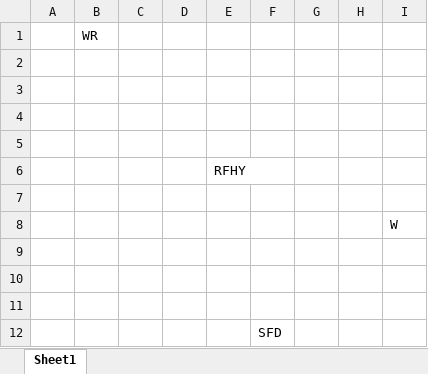
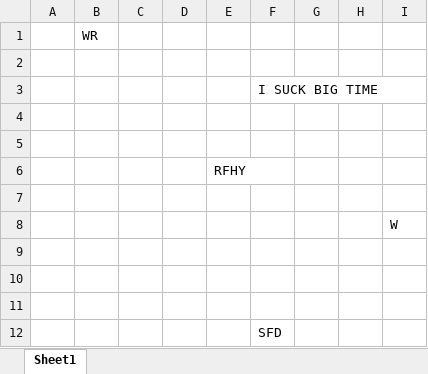
Before and after one commit to linepen/fatal, an Excel workbook: Book1.xlsx, sheet Sheet1, drawn as a sheet; values as stored, in another font and other column widths than the file's, no borders; the diff names each change by its address in the sheet, - before the commit and + after, or states it on an @@ line.

Commit message:
hey you

```diff
--- a/Book1.xlsx (sheet Sheet1)
+++ b/Book1.xlsx (sheet Sheet1)
-F3: (empty)
+F3: I SUCK BIG TIME
```
